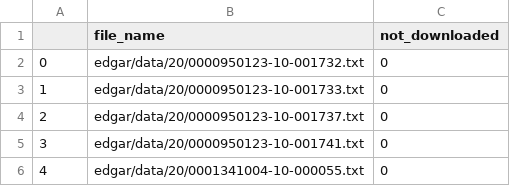
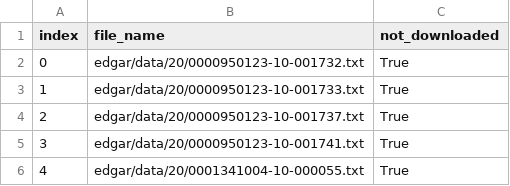
Before and after one commit to Nicola-Maria-Fiore/SECforms_parser, a CSV file: results/txt/report.csv, drawn as a sheet.

```diff
--- a/results/txt/report.csv
+++ b/results/txt/report.csv
@@ -1,6 +1,6 @@
-"","file_name","not_downloaded"
-"0","edgar/data/20/0000950123-10-001732.txt","0"
-"1","edgar/data/20/0000950123-10-001733.txt","0"
-"2","edgar/data/20/0000950123-10-001737.txt","0"
-"3","edgar/data/20/0000950123-10-001741.txt","0"
-"4","edgar/data/20/0001341004-10-000055.txt","0"
+"index","file_name","not_downloaded"
+"0","edgar/data/20/0000950123-10-001732.txt","True"
+"1","edgar/data/20/0000950123-10-001733.txt","True"
+"2","edgar/data/20/0000950123-10-001737.txt","True"
+"3","edgar/data/20/0000950123-10-001741.txt","True"
+"4","edgar/data/20/0001341004-10-000055.txt","True"
```
Also changed, not shown: results/html/report.csv, 18 other files.
